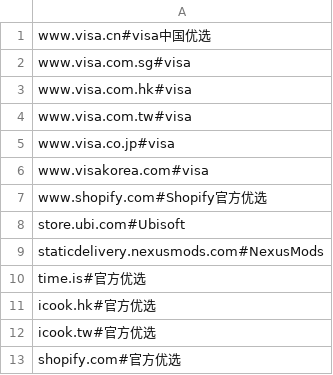
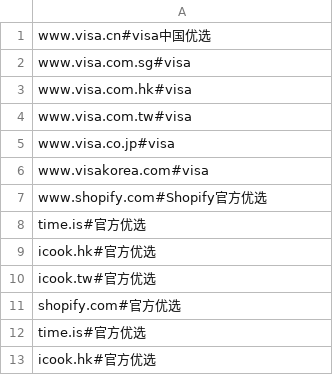
Before and after one commit to colababy/CloudflareIpList, a CSV file: iplist.csv, drawn as a sheet; only a part is shown; the shorter side is filled out with more unchanged rows.

Commit message:
aa

```diff
--- a/iplist.csv
+++ b/iplist.csv
@@ -7,4 +7,2 @@ www.visakorea.com#visa
 www.shopify.com#Shopify官方优选
-store.ubi.com#Ubisoft
-staticdelivery.nexusmods.com#NexusMods
 time.is#官方优选
```
